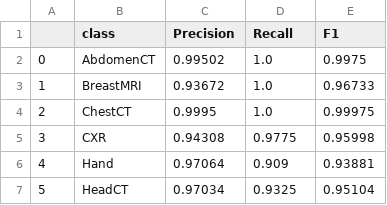
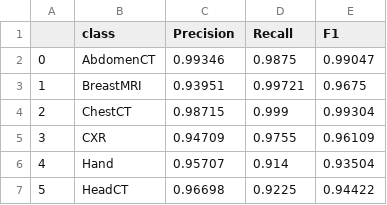
Before and after one commit to HarmanDotpy/ML-Assignment1, a CSV file: Report/csvfiles/medical_naivebayes_test.csv, drawn as a sheet.

Commit message:
report images data almost complete except logistic regression

```diff
--- a/Report/csvfiles/medical_naivebayes_test.csv
+++ b/Report/csvfiles/medical_naivebayes_test.csv
@@ -1,7 +1,7 @@
 ,class,Precision,Recall,F1
-0,AbdomenCT,0.99502,1.0,0.9975
-1,BreastMRI,0.93672,1.0,0.96733
-2,ChestCT,0.9995,1.0,0.99975
-3,CXR,0.94308,0.9775,0.95998
-4,Hand,0.97064,0.909,0.93881
-5,HeadCT,0.97034,0.9325,0.95104
+0,AbdomenCT,0.99346,0.9875,0.99047
+1,BreastMRI,0.93951,0.99721,0.9675
+2,ChestCT,0.98715,0.999,0.99304
+3,CXR,0.94709,0.9755,0.96109
+4,Hand,0.95707,0.914,0.93504
+5,HeadCT,0.96698,0.9225,0.94422
```
Also changed, not shown: Report/csvfiles/medical_bayes_test.csv, Report/csvfiles/medical_bayes_train.csv, 45 other files.
